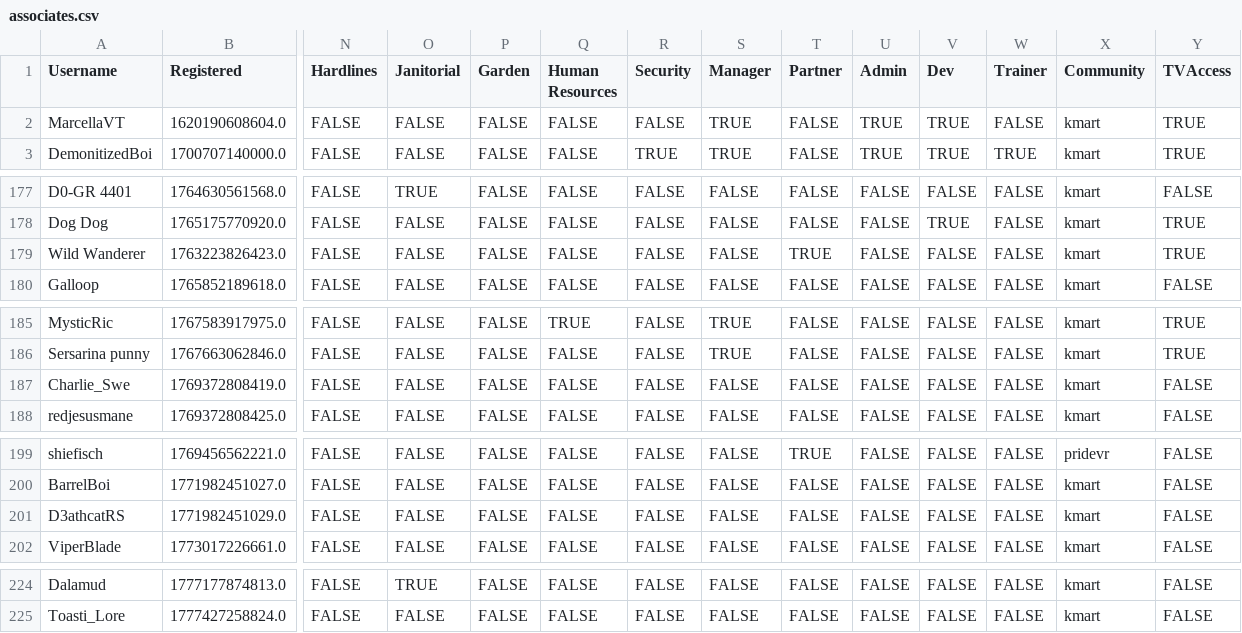
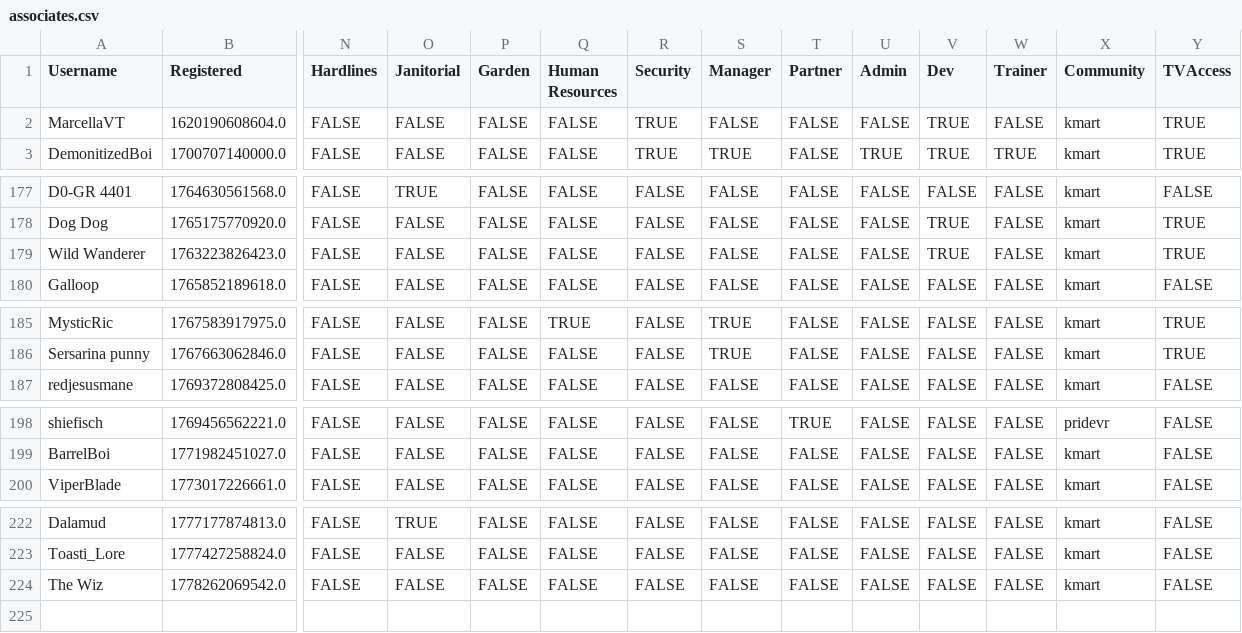
Before and after one commit to VRC-Kmart/aisle-6, a CSV file: clockboy/associates.csv, drawn as a sheet; only a part is shown, gaps mark what is left out; removed rows and columns are numbered as before the commit, all else as after; rows hold the shown columns only; the diff covers the shown part only; the diff names each change by its address in the sheet, - before the commit and + after, or states it on an @@ line.

```diff
--- a/clockboy/associates.csv
+++ b/clockboy/associates.csv
-R2 (Security): FALSE
+R2 (Security): TRUE
-S2 (Manager): TRUE
+S2 (Manager): FALSE
-U2 (Admin): TRUE
+U2 (Admin): FALSE
-T179 (Partner): TRUE
+T179 (Partner): FALSE
-V179 (Dev): FALSE
+V179 (Dev): TRUE
-row 187: Charlie_Swe | 1769372808419.0 | FALSE | FALSE | FALSE | FALSE | FALSE | FALSE | FALSE | FALSE | FALSE | FALSE | kmart | FALSE
-row 201: D3athcatRS | 1771982451029.0 | FALSE | FALSE | FALSE | FALSE | FALSE | FALSE | FALSE | FALSE | FALSE | FALSE | kmart | FALSE
+row 224: The Wiz | 1778262069542.0 | FALSE | FALSE | FALSE | FALSE | FALSE | FALSE | FALSE | FALSE | FALSE | FALSE | kmart | FALSE
```
Also changed, not shown: 1 edited cell elsewhere in this file, 3 other files.
